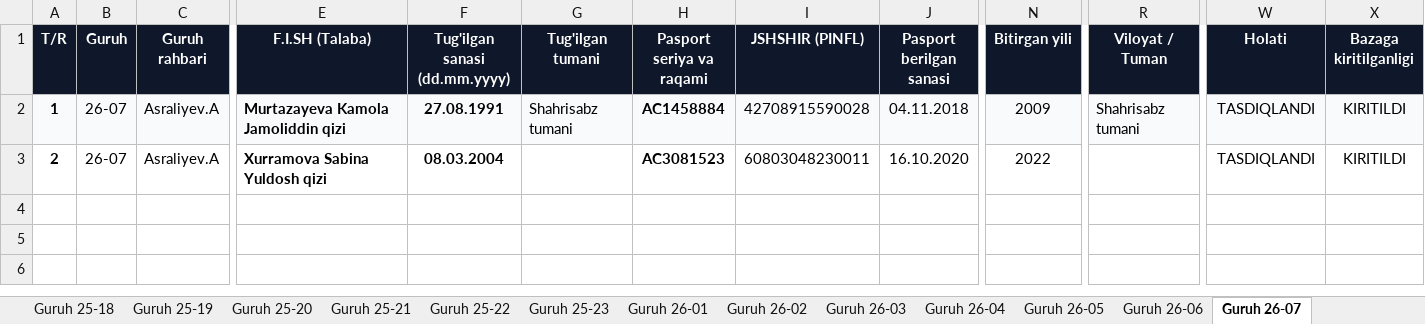
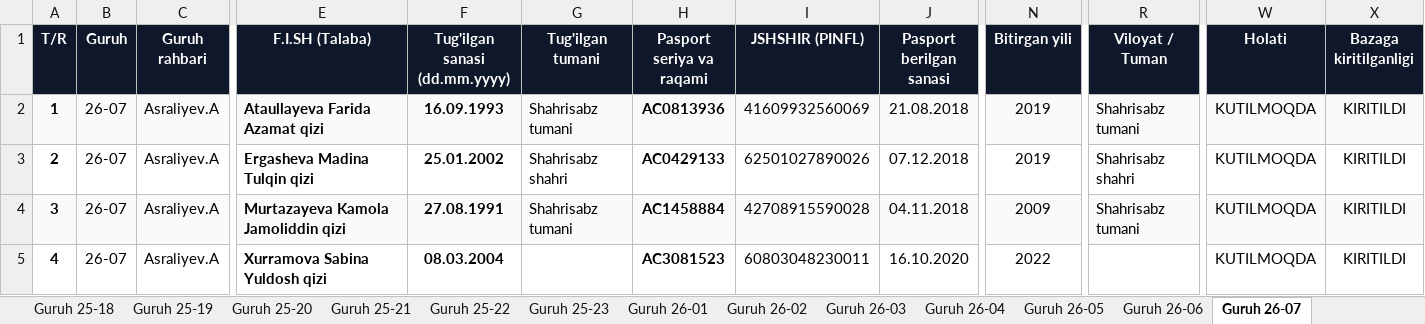
Before and after one commit to talabapc-tech/talabalar-jadvali, an Excel workbook: hisobotlar/rollar/4_Toliq_Malumotlar_Bazasi.xlsx, sheet Guruh 26-07, drawn as a sheet; only a part is shown, gaps mark what is left out; values as stored, in another font and other column widths than the file's, no borders; addresses are those after the commit; rows hold the shown columns only; the diff names each change by its address in the sheet, - before the commit and + after, or states it on an @@ line.

```diff
--- a/hisobotlar/rollar/4_Toliq_Malumotlar_Bazasi.xlsx (sheet Guruh 26-07)
+++ b/hisobotlar/rollar/4_Toliq_Malumotlar_Bazasi.xlsx (sheet Guruh 26-07)
+row 2: 1 | 26-07 | Asraliyev.A | Ataullayeva Farida Azamat qizi | 16.09.1993 | Shahrisabz tumani | AC0813936 | 41609932560069 | 21.08.2018 | 2019 | Shahrisabz tumani | KUTILMOQDA | KIRITILDI
+row 3: 2 | 26-07 | Asraliyev.A | Ergasheva Madina Tulqin qizi | 25.01.2002 | Shahrisabz shahri | AC0429133 | 62501027890026 | 07.12.2018 | 2019 | Shahrisabz shahri | KUTILMOQDA | KIRITILDI
-A4 (T/R): 1
+A4 (T/R): 3
-W4:W5 (Holati): TASDIQLANDI
+W4:W5 (Holati): KUTILMOQDA
-A5 (T/R): 2
+A5 (T/R): 4
```
Also changed, not shown: sheet Jami talabalar, sheet Guruh 24-11, sheet Guruh 26-03, sheet Guruh 24-15, sheet Guruh 24-13, sheet Guruh 26-06, 5 more sheets, data/Talabalar_Toliq_Royxati.xlsx, data/Talabalar_Yangilangan_Royxat.xlsx, 17 other files.
